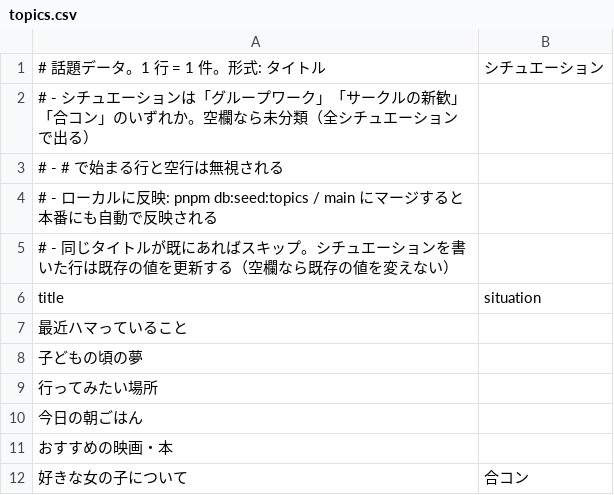
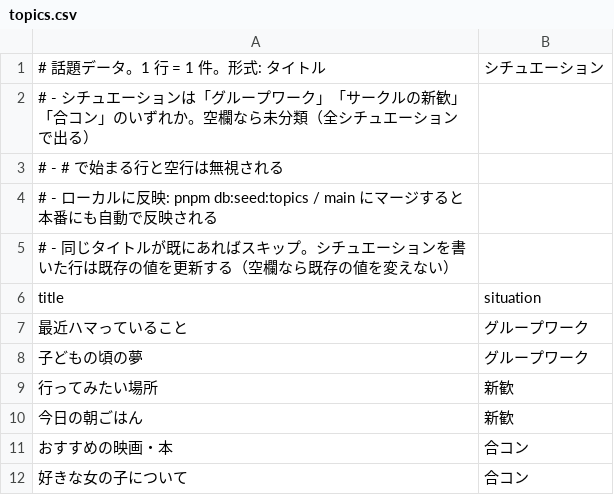
Before and after one commit to ore-orange/wadai-gacha, a CSV file: data/topics.csv, drawn as a sheet.

Commit message:
シチュエーションのタグを追加しました。

```diff
--- a/data/topics.csv
+++ b/data/topics.csv
@@ -6,7 +6,7 @@
 title,situation
-最近ハマっていること,
-子どもの頃の夢,
-行ってみたい場所,
-今日の朝ごはん,
-おすすめの映画・本,
+最近ハマっていること,グループワーク
+子どもの頃の夢,グループワーク
+行ってみたい場所,新歓
+今日の朝ごはん,新歓
+おすすめの映画・本,合コン
 好きな女の子について,合コン
```
